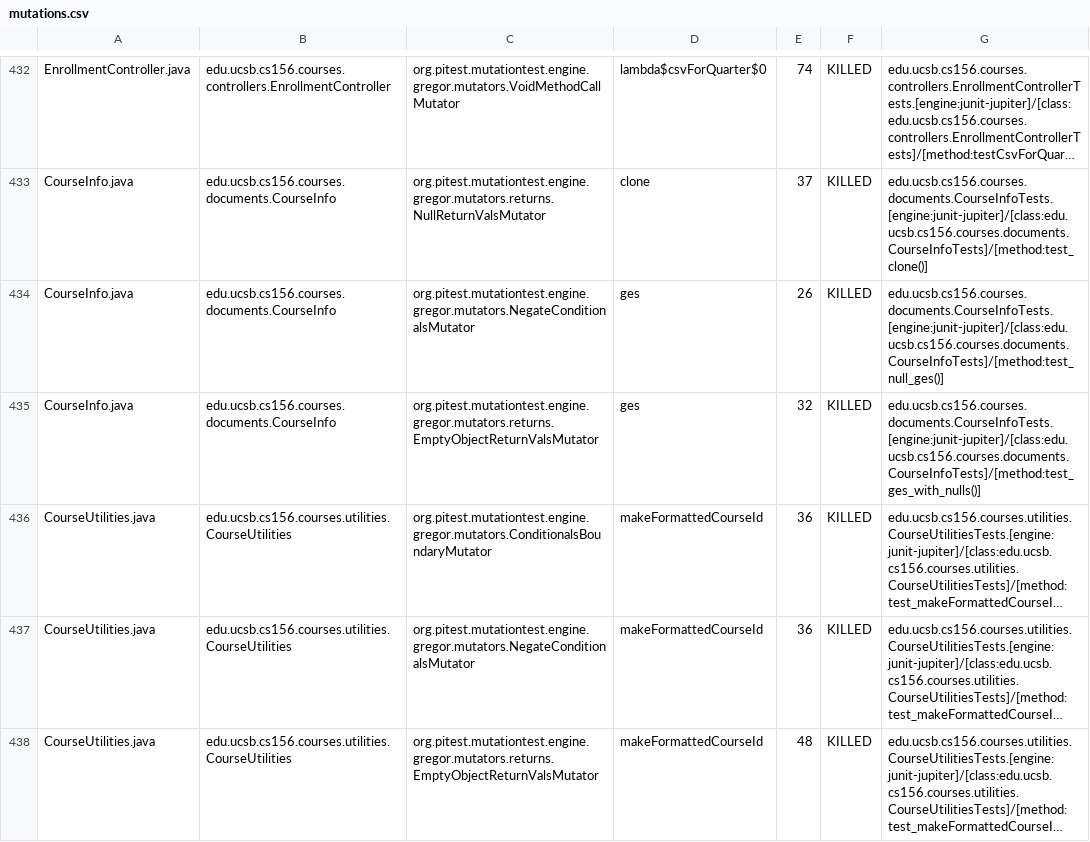
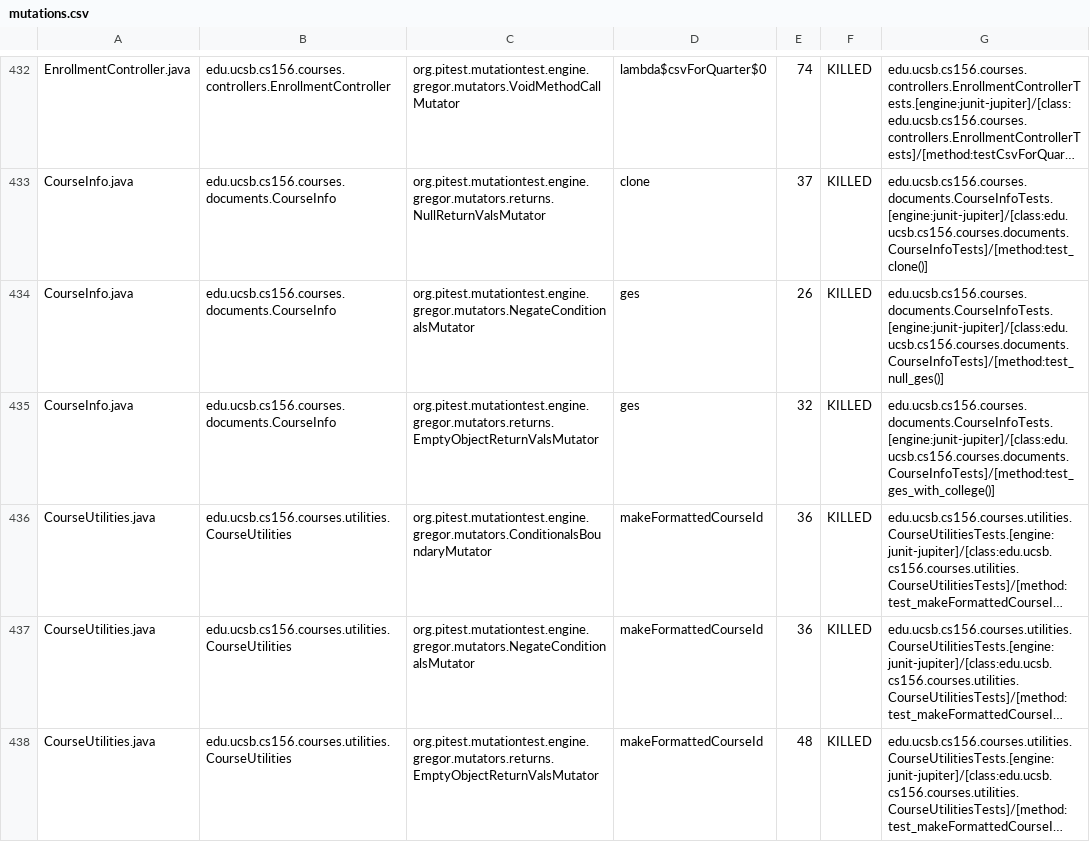
Before and after one commit to ucsb-cs156-s25/proj-courses-s25-05, a CSV file: prs/32/pitest/mutations.csv, drawn as a sheet; only a part is shown, gaps mark what is left out; long unchanged cells end in …; the diff covers the shown part only; the diff names each change by its address in the sheet, - before the commit and + after, or states it on an @@ line.

Commit message:
Deploying to gh-pages from @ ucsb-cs156-s25/proj-courses-s25-05@aa4d11744c1f87596aaba8904c1b94e80f1a4bb9 🚀

```diff
--- a/prs/32/pitest/mutations.csv
+++ b/prs/32/pitest/mutations.csv
-G435: edu.ucsb.cs156.courses.documents.CourseInfoTests.[engine:junit-jupiter]/[class:edu.ucsb.cs156.courses.documents.CourseInfoTests]/[method:test_ges_with_nulls()]
+G435: edu.ucsb.cs156.courses.documents.CourseInfoTests.[engine:junit-jupiter]/[class:edu.ucsb.cs156.courses.documents.CourseInfoTests]/[method:test_ges_with_college()]
```
Also changed, not shown: 38 edited cells elsewhere in this file, 49 other files.
